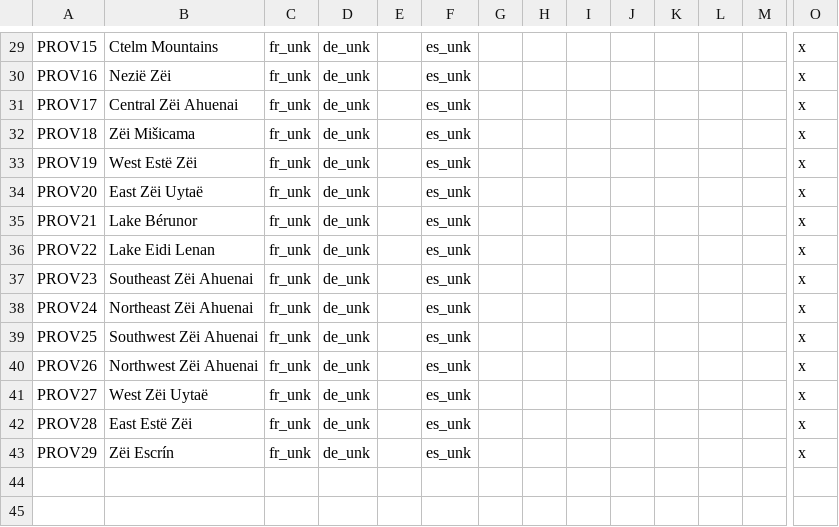
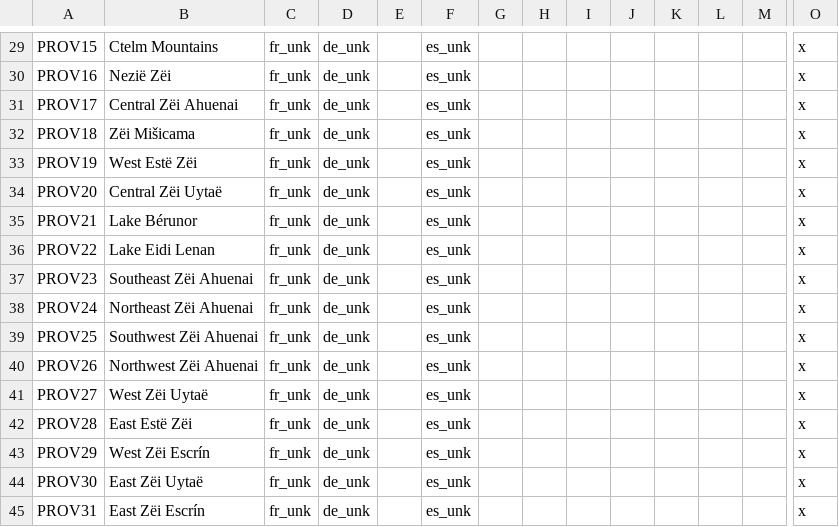
Before and after one commit to Mocha2007/mocha_verduria, a CSV file: localisation/verduria.csv, drawn as a sheet; only a part is shown, gaps mark what is left out; rows hold the shown columns only; the diff names each change by its address in the sheet, - before the commit and + after, or states it on an @@ line.

Commit message:
split the east seas in two

```diff
--- a/localisation/verduria.csv
+++ b/localisation/verduria.csv
-B34: East Zëi Uytaë
+B34: Central Zëi Uytaë
-B43: Zëi Escrín
+B43: West Zëi Escrín
+row 44: PROV30 | East Zëi Uytaë | fr_unk | de_unk |  | es_unk |  |  |  |  |  |  |  | x
+row 45: PROV31 | East Zëi Escrín | fr_unk | de_unk |  | es_unk |  |  |  |  |  |  |  | x
```
Also changed, not shown: map/definition.csv, 5 other files.
